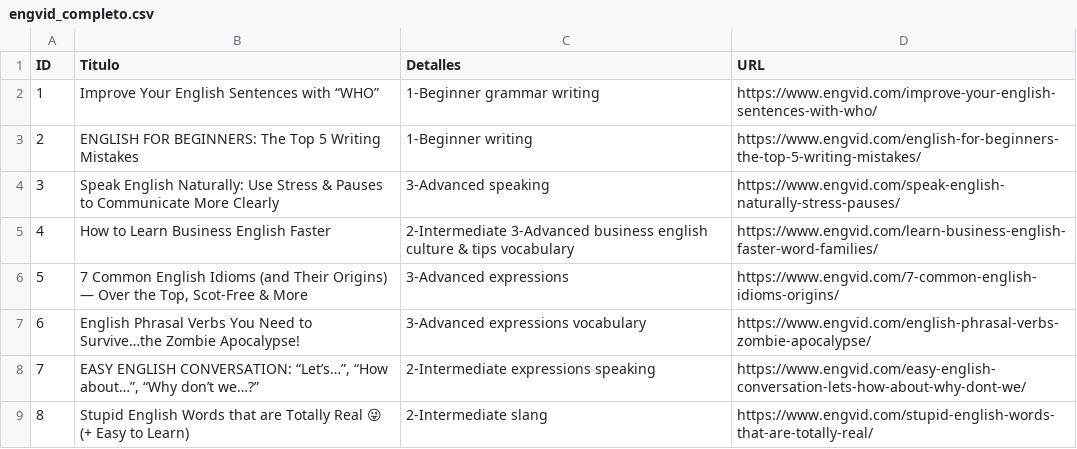
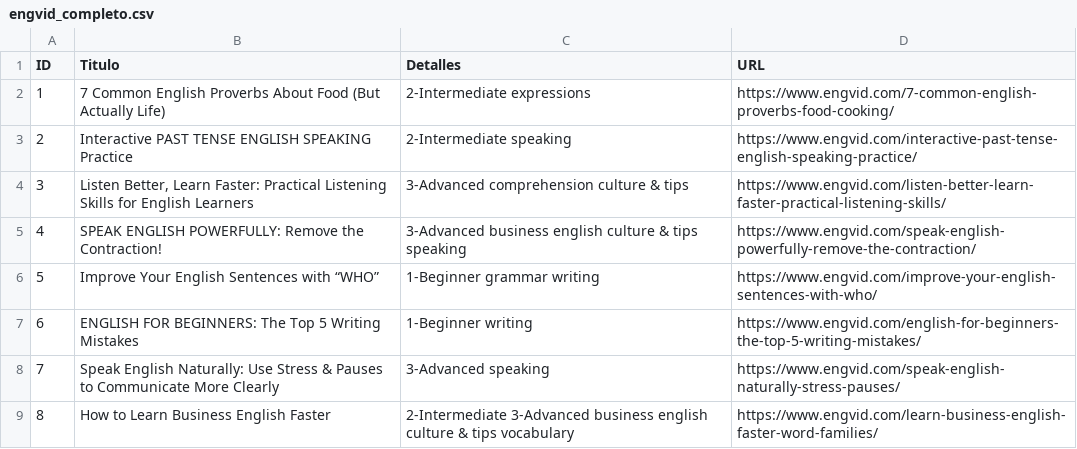
Before and after one commit to julianco86/gestor_engvid, a CSV file: data/engvid_completo.csv, drawn as a sheet; only a part is shown; the shorter side is filled out with more unchanged rows; addresses are those after the commit; the diff names each change by its address in the sheet, - before the commit and + after, or states it on an @@ line.

```diff
--- a/data/engvid_completo.csv
+++ b/data/engvid_completo.csv
+row 2: 1 | 7 Common English Proverbs About Food (But Actually Life) | 2-Intermediate expressions | https://www.engvid.com/7-common-english-proverbs-food-cooking/
+row 3: 2 | Interactive PAST TENSE ENGLISH SPEAKING Practice | 2-Intermediate speaking | https://www.engvid.com/interactive-past-tense-english-speaking-practice/
+row 4: 3 | Listen Better, Learn Faster: Practical Listening Skills for English Learners | 3-Advanced comprehension culture & tips | https://www.engvid.com/listen-better-learn-faster-practical-listening-skills/
+row 5: 4 | SPEAK ENGLISH POWERFULLY: Remove the Contraction! | 3-Advanced business english culture & tips speaking | https://www.engvid.com/speak-english-powerfully-remove-the-contraction/
@@ column A (ID) renumbered from row 6 down @@
```
Also changed, not shown: 6 other files.
